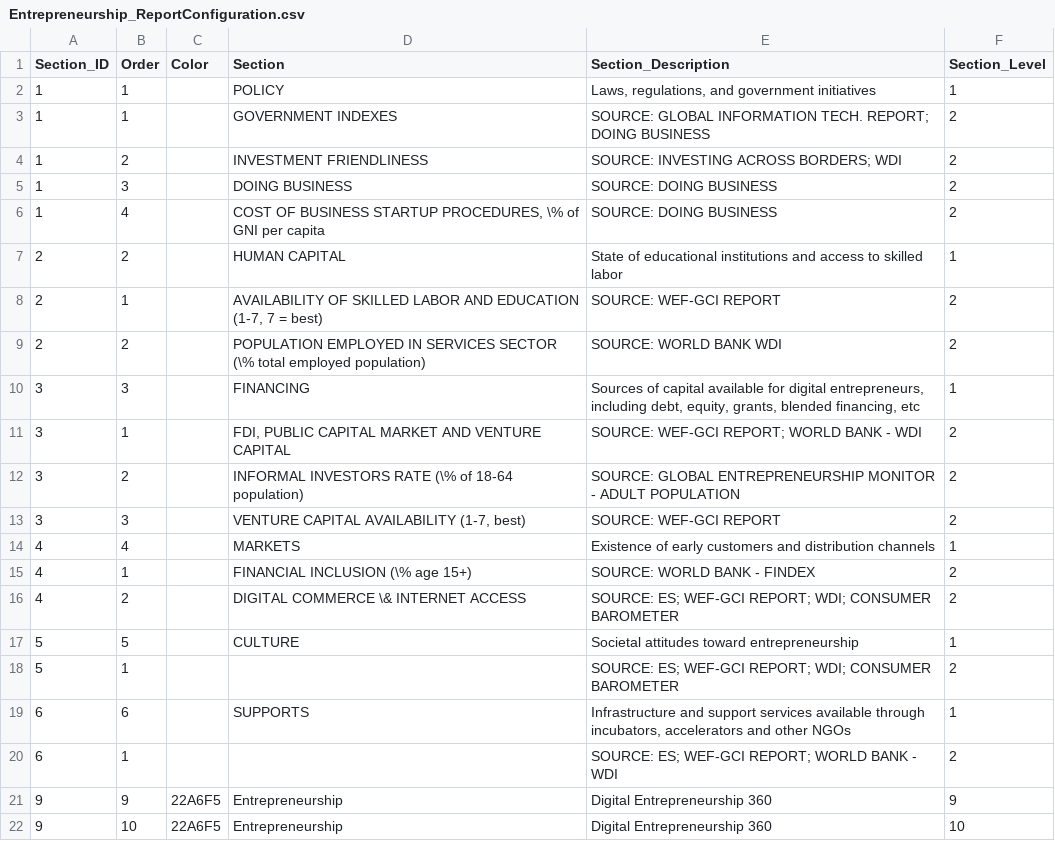
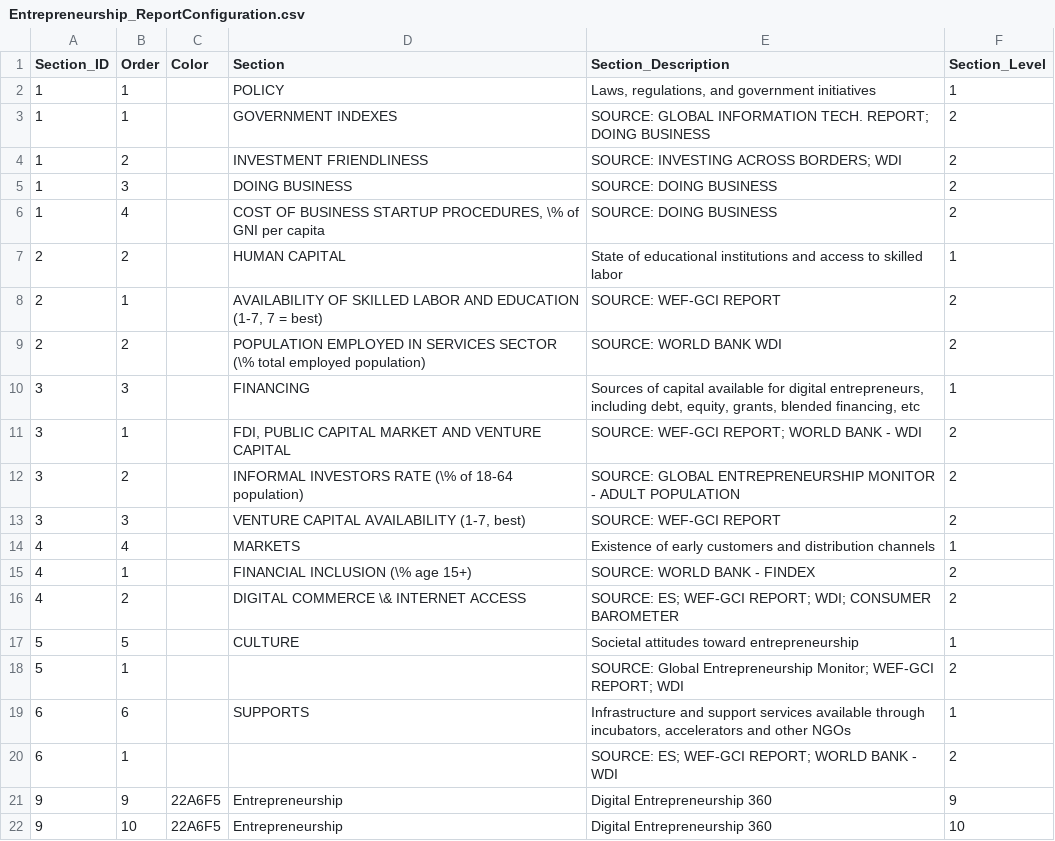
Before and after one commit to asRodelgo/reportGenerator360, a CSV file: templates/Entrepreneurship_ReportConfiguration.csv, drawn as a sheet.

Commit message:
fix Culture section source attribution

```diff
--- a/templates/Entrepreneurship_ReportConfiguration.csv
+++ b/templates/Entrepreneurship_ReportConfiguration.csv
@@ -18,3 +18,3 @@ Section_ID,Order,Color,Section,Section_Description,Section_Level
 5,5,,CULTURE,Societal attitudes toward entrepreneurship,1
-5,1,,,SOURCE: ES; WEF-GCI REPORT; WDI; CONSUMER BAROMETER,2
+5,1,,,SOURCE: Global Entrepreneurship Monitor; WEF-GCI REPORT; WDI,2
 6,6,,SUPPORTS,"Infrastructure and support services available through incubators, accelerators and other NGOs",1
```
